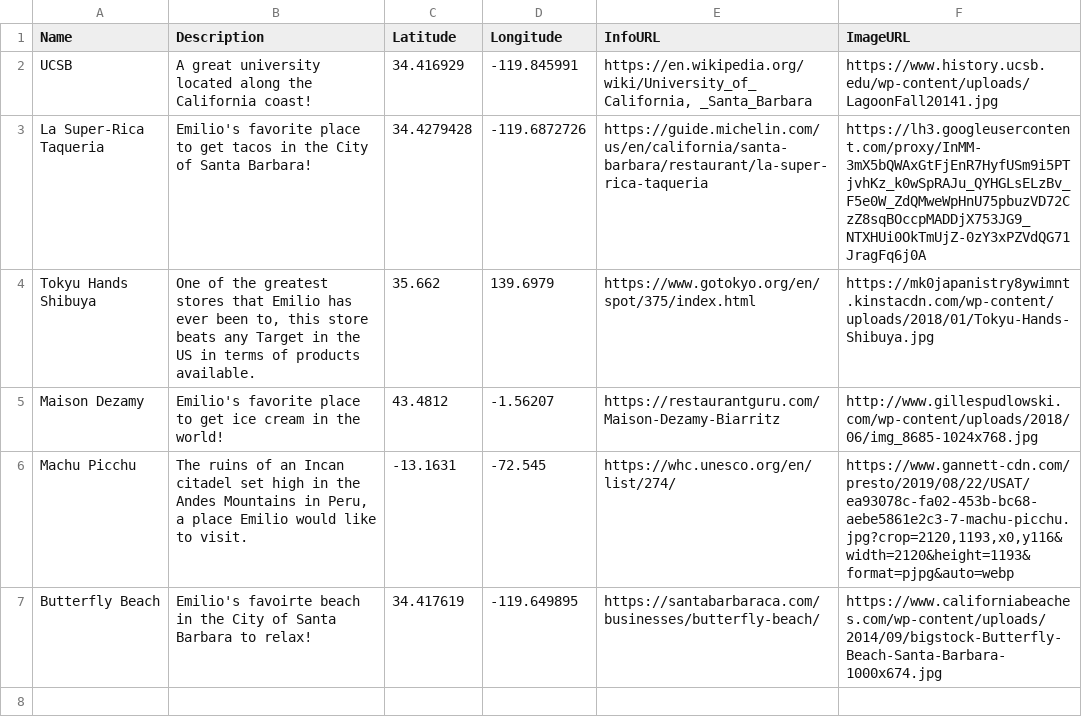
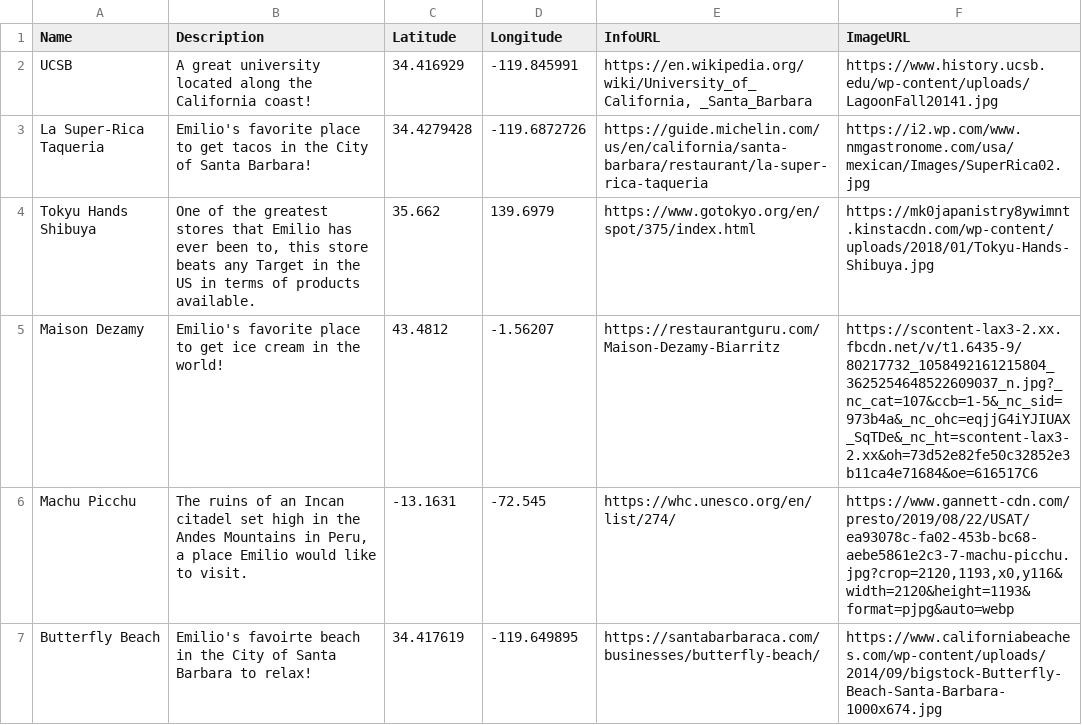
Before and after one commit to edfuentes/edfuentes.github.io, a CSV file: assignment.csv, drawn as a sheet.

Commit message:
Add files via upload

```diff
--- a/assignment.csv
+++ b/assignment.csv
@@ -2,5 +2,5 @@ Name,Description,Latitude,Longitude,InfoURL,ImageURL
 UCSB,A great university located along the California coast!,34.416929,-119.845991,"https://en.wikipedia.org/wiki/University_of_California, _Santa_Barbara",https://www.history.ucsb.edu/wp-content/uploads/LagoonFall20141.jpg
-La Super-Rica Taqueria,Emilio's favorite place to get tacos in the City of Santa Barbara!,34.4279428,-119.6872726,https://guide.michelin.com/us/en/california/santa-barbara/restaurant/la-super-rica-taqueria,https://lh3.googleusercontent.com/proxy/InMM-3mX5bQWAxGtFjEnR7HyfUSm9i5PTjvhKz_k0wSpRAJu_QYHGLsELzBv_F5e0W_ZdQMweWpHnU75pbuzVD72CzZ8sqBOccpMADDjX753JG9_NTXHUi0OkTmUjZ-0zY3xPZVdQG71JragFq6j0A
+La Super-Rica Taqueria,Emilio's favorite place to get tacos in the City of Santa Barbara!,34.4279428,-119.6872726,https://guide.michelin.com/us/en/california/santa-barbara/restaurant/la-super-rica-taqueria,https://i2.wp.com/www.nmgastronome.com/usa/mexican/Images/SuperRica02.jpg
 Tokyu Hands Shibuya,"One of the greatest stores that Emilio has ever been to, this store beats any Target in the US in terms of  products available. ",35.662,139.6979,https://www.gotokyo.org/en/spot/375/index.html,https://mk0japanistry8ywimnt.kinstacdn.com/wp-content/uploads/2018/01/Tokyu-Hands-Shibuya.jpg
-Maison Dezamy,Emilio's favorite place to get ice cream in the world!,43.4812,-1.56207,https://restaurantguru.com/Maison-Dezamy-Biarritz,http://www.gillespudlowski.com/wp-content/uploads/2018/06/img_8685-1024x768.jpg
+Maison Dezamy,Emilio's favorite place to get ice cream in the world!,43.4812,-1.56207,https://restaurantguru.com/Maison-Dezamy-Biarritz,https://scontent-lax3-2.xx.fbcdn.net/v/t1.6435-9/80217732_1058492161215804_3625254648522609037_n.jpg?_nc_cat=107&ccb=1-5&_nc_sid=973b4a&_nc_ohc=eqjjG4iYJIUAX_SqTDe&_nc_ht=scontent-lax3-2.xx&oh=73d52e82fe50c32852e3b11ca4e71684&oe=616517C6
 Machu Picchu,"The ruins of an Incan citadel set high in the Andes Mountains in Peru, a place Emilio would like to visit.",-13.1631,-72.545,https://whc.unesco.org/en/list/274/,"https://www.gannett-cdn.com/presto/2019/08/22/USAT/ea93078c-fa02-453b-bc68-aebe5861e2c3-7-machu-picchu.jpg?crop=2120,1193,x0,y116&width=2120&height=1193&format=pjpg&auto=webp"
```
Also changed, not shown: 1 other file.
